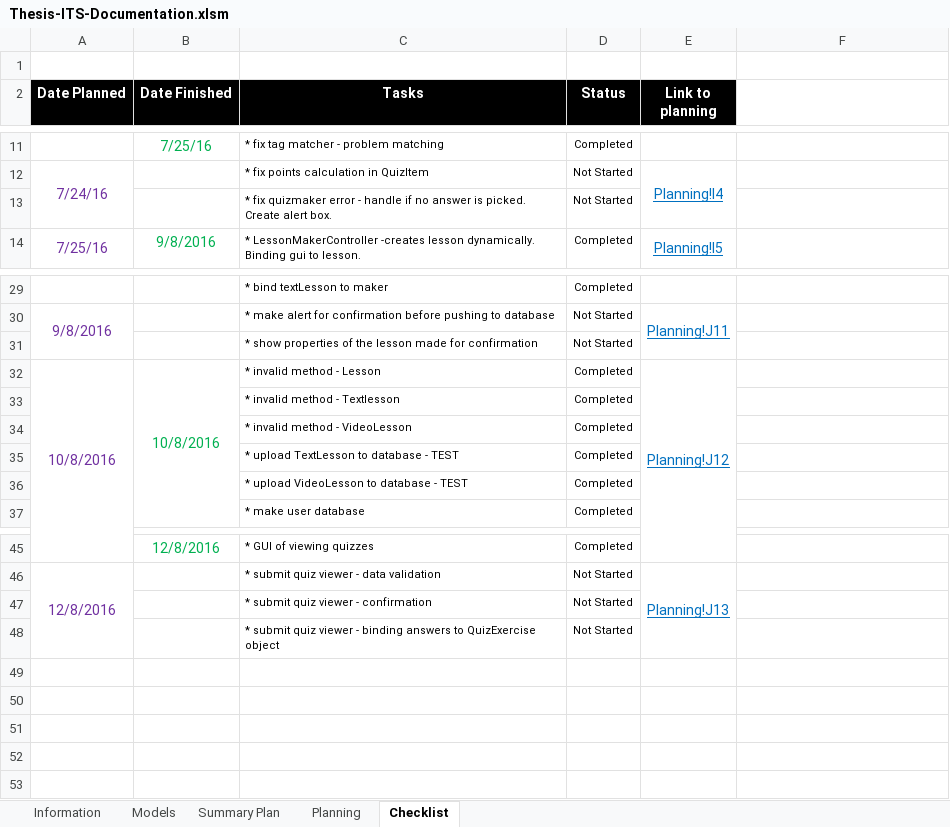
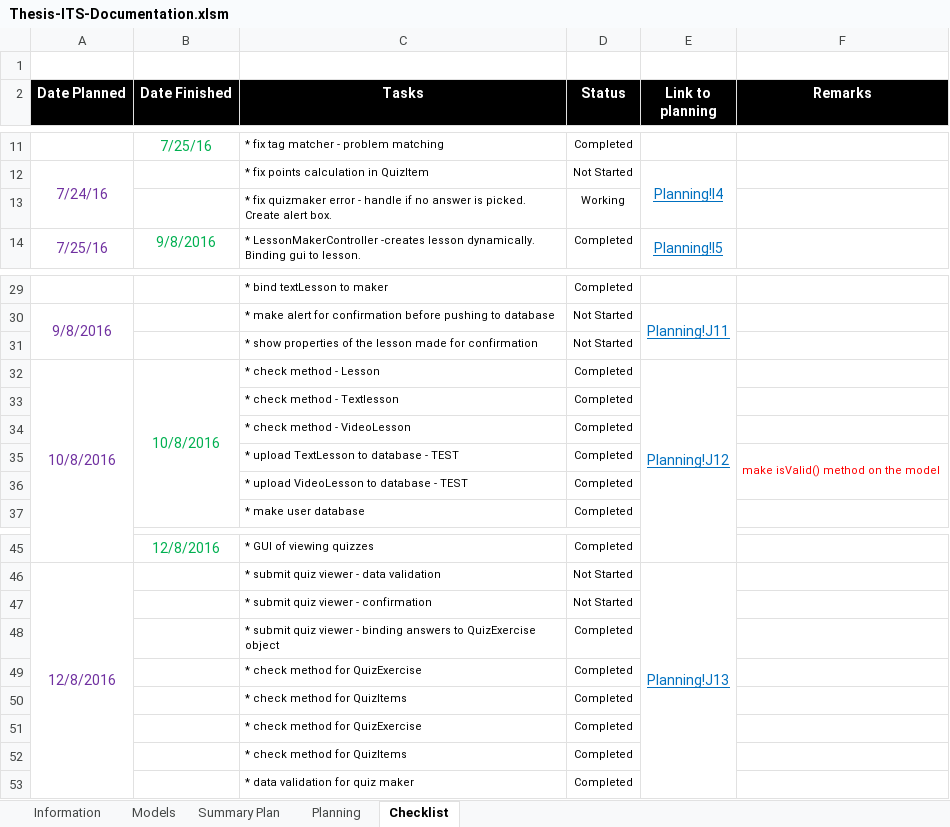
Before and after one commit to robertoguazon/Thesis-ITS, an Excel workbook: Thesis-ITS-Documentation.xlsm, sheet Checklist, drawn as a sheet; only a part is shown, gaps mark what is left out; values as stored, in another font and other column widths than the file's, no borders; conditional formats not drawn; the diff names each change by its address in the sheet, - before the commit and + after, or states it on an @@ line.

Commit message:
added documentation

```diff
--- a/Thesis-ITS-Documentation.xlsm (sheet Checklist)
+++ b/Thesis-ITS-Documentation.xlsm (sheet Checklist)
-F2: (empty)
+F2: Remarks
-F2 fill: none
+F2 fill: #000000
-D13 (Status): Not Started
+D13 (Status): Working
-C32 (Tasks): * invalid method - Lesson
+C32 (Tasks): * check method - Lesson
-C33 (Tasks): * invalid method - Textlesson
+C33 (Tasks): * check method - Textlesson
-C34 (Tasks): * invalid method - VideoLesson
+C34 (Tasks): * check method - VideoLesson
-F35 (Remarks): (empty)
+F35 (Remarks): make isValid() method on the model
+F35:F36 merged
-D48 (Status): Not Started
+D48 (Status): Completed
+row 49:  |  | * check method for QuizExercise | Completed
+row 50:  |  | * check method for QuizItems | Completed
+row 51:  |  | * check method for QuizExercise | Completed
+row 52:  |  | * check method for QuizItems | Completed
+row 53:  |  | * data validation for quiz maker | Completed
```
Also changed, not shown: sheet Summary Plan, sheet Planning, charts or pictures.
